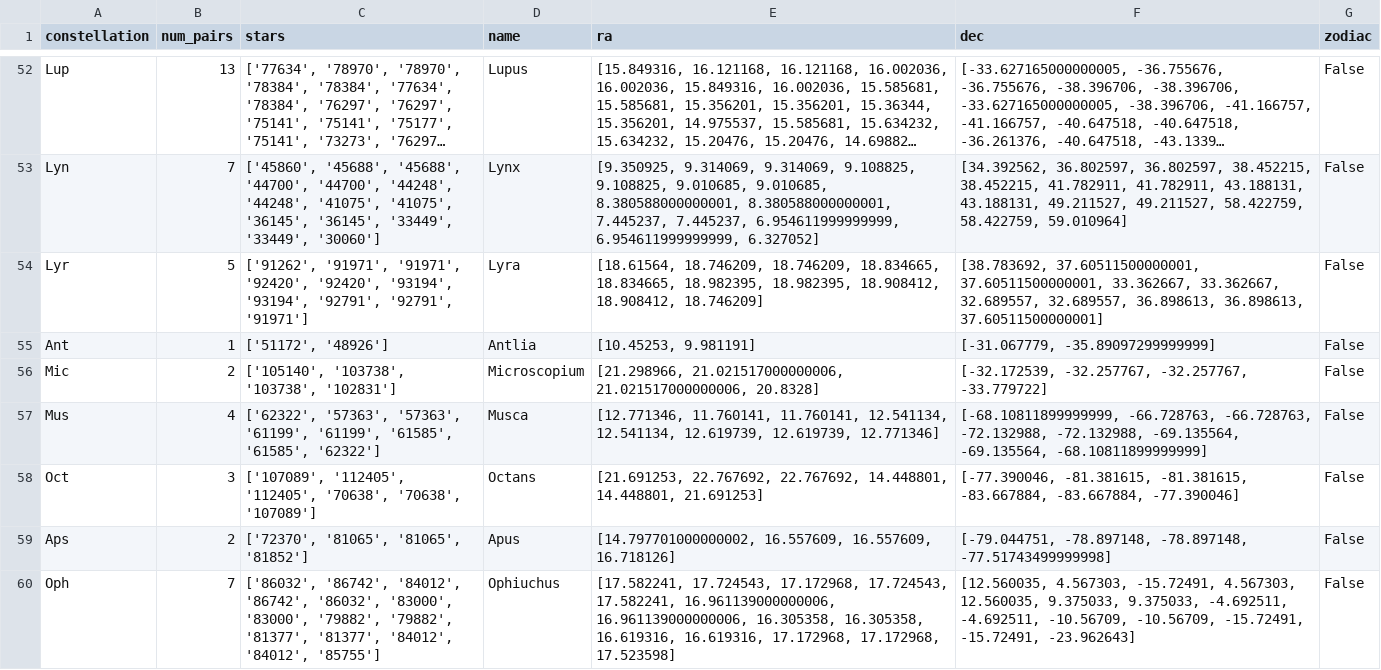
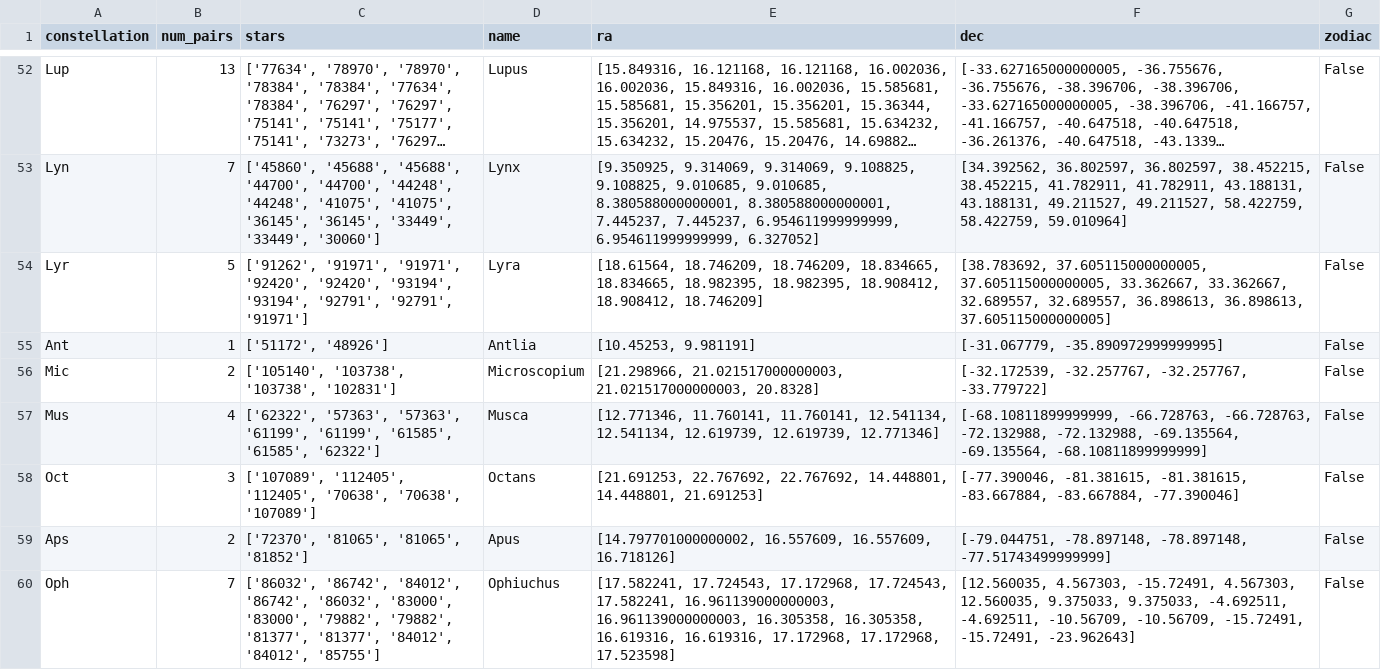
Before and after one commit to chr1sren/DeerHack-2025, a CSV file: data/asterisms.csv, drawn as a sheet; only a part is shown, gaps mark what is left out; long unchanged cells end in …; the diff covers the shown part only; the diff names each change by its address in the sheet, - before the commit and + after, or states it on an @@ line.

```diff
--- a/data/asterisms.csv
+++ b/data/asterisms.csv
-F54 (dec): [38.783692, 37.60511500000001, 37.60511500000001, 33.362667, 33.362667, 32.689557, 32.689557, 36.898613, 36.898613, 37.60511500000001]
+F54 (dec): [38.783692, 37.605115000000005, 37.605115000000005, 33.362667, 33.362667, 32.689557, 32.689557, 36.898613, 36.898613, 37.605115000000005]
-F55 (dec): [-31.067779, -35.89097299999999]
+F55 (dec): [-31.067779, -35.890972999999995]
-E56 (ra): [21.298966, 21.021517000000006, 21.021517000000006, 20.8328]
+E56 (ra): [21.298966, 21.021517000000003, 21.021517000000003, 20.8328]
-F59 (dec): …-78.897148, -78.897148, -77.51743499999998]
+F59 (dec): …-78.897148, -78.897148, -77.51743499999999]
-E60 (ra): …17.724543, 17.582241, 16.961139000000006, 16.961139000000006, 16.305358, 16.305358,…
+E60 (ra): …17.724543, 17.582241, 16.961139000000003, 16.961139000000003, 16.305358, 16.305358,…
```
Also changed, not shown: 34 edited cells elsewhere in this file, 9 other files.
